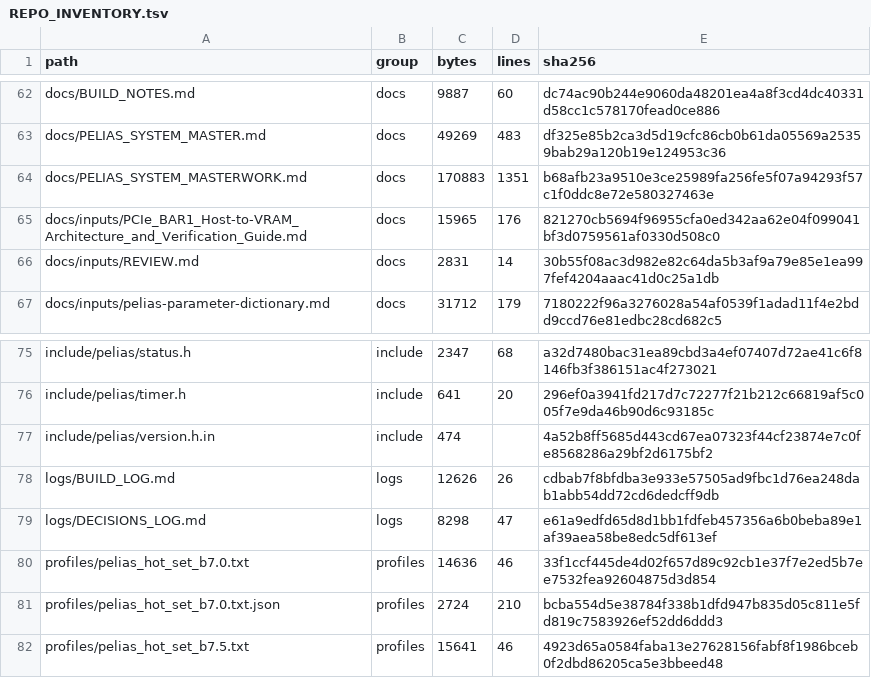
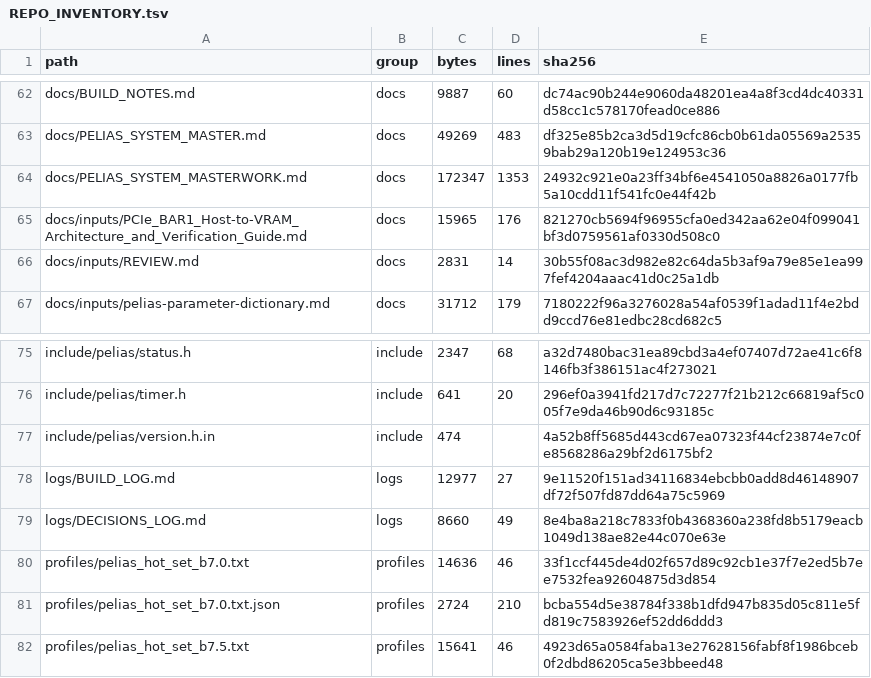
Before and after one commit to FireballJohnnie/pelias-master, a TSV file: docs/scaffold/REPO_INVENTORY.tsv, drawn as a sheet; only a part is shown, gaps mark what is left out.

```diff
--- a/docs/scaffold/REPO_INVENTORY.tsv
+++ b/docs/scaffold/REPO_INVENTORY.tsv
@@ -63,3 +63,3 @@ docs/BUILD_NOTES.md	docs	9887	60	dc74ac90b244e9060da48201ea4a8f3cd4dc40331d58cc1
 docs/PELIAS_SYSTEM_MASTER.md	docs	49269	483	df325e85b2ca3d5d19cfc86cb0b61da05569a25359bab29a120b19e124953c36
-docs/PELIAS_SYSTEM_MASTERWORK.md	docs	170883	1351	b68afb23a9510e3ce25989fa256fe5f07a94293f57c1f0ddc8e72e580327463e
+docs/PELIAS_SYSTEM_MASTERWORK.md	docs	172347	1353	24932c921e0a23ff34bf6e4541050a8826a0177fb5a10cdd11f541fc0e44f42b
 docs/inputs/PCIe_BAR1_Host-to-VRAM_Architecture_and_Verification_Guide.md	docs	15965	176	821270cb5694f96955cfa0ed342aa62e04f099041bf3d0759561af0330d508c0
@@ -77,4 +77,4 @@ include/pelias/timer.h	include	641	20	296ef0a3941fd217d7c72277f21b212c66819af5c0
 include/pelias/version.h.in	include	474		4a52b8ff5685d443cd67ea07323f44cf23874e7c0fe8568286a29bf2d6175bf2
-logs/BUILD_LOG.md	logs	12626	26	cdbab7f8bfdba3e933e57505ad9fbc1d76ea248dab1abb54dd72cd6dedcff9db
-logs/DECISIONS_LOG.md	logs	8298	47	e61a9edfd65d8d1bb1fdfeb457356a6b0beba89e1af39aea58be8edc5df613ef
+logs/BUILD_LOG.md	logs	12977	27	9e11520f151ad34116834ebcbb0add8d46148907df72f507fd87dd64a75c5969
+logs/DECISIONS_LOG.md	logs	8660	49	8e4ba8a218c7833f0b4368360a238fd8b5179eacb1049d138ae82e44c070e63e
 profiles/pelias_hot_set_b7.0.txt	profiles	14636	46	33f1ccf445de4d02f657d89c92cb1e37f7e2ed5b7ee7532fea92604875d3d854
```
Also changed, not shown: 3 other files.
